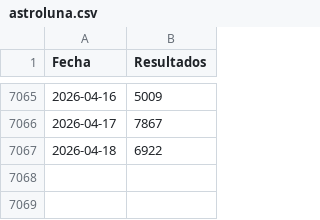
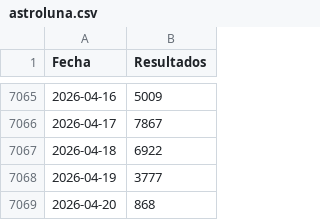
Before and after one commit to JJJARAMILLOH/Information, a CSV file: astroluna.csv, drawn as a sheet; only a part is shown, gaps mark what is left out; the diff names each change by its address in the sheet, - before the commit and + after, or states it on an @@ line.

Commit message:
Update astroluna.csv

```diff
--- a/astroluna.csv
+++ b/astroluna.csv
+row 7068: 2026-04-19 | 3777
+row 7069: 2026-04-20 | 868
```
